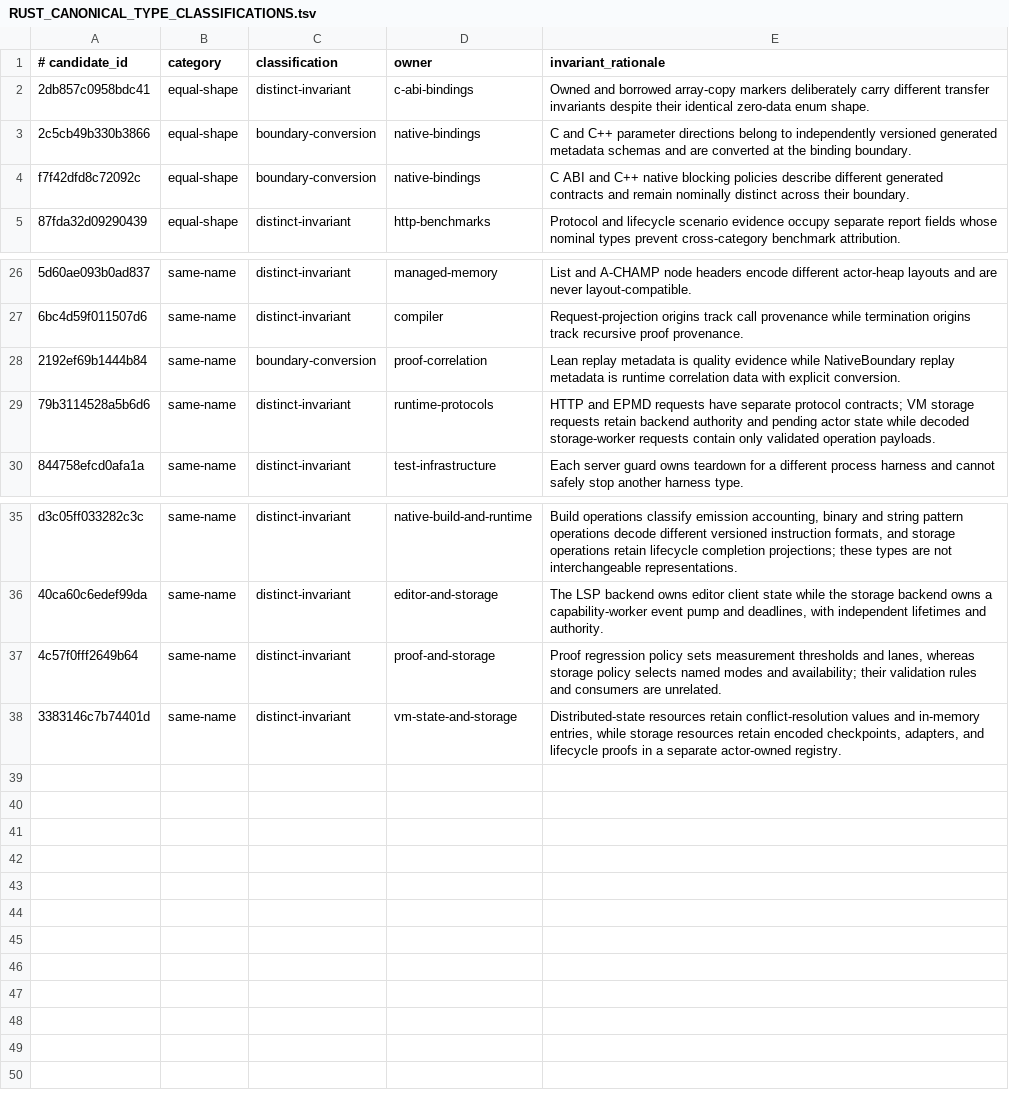
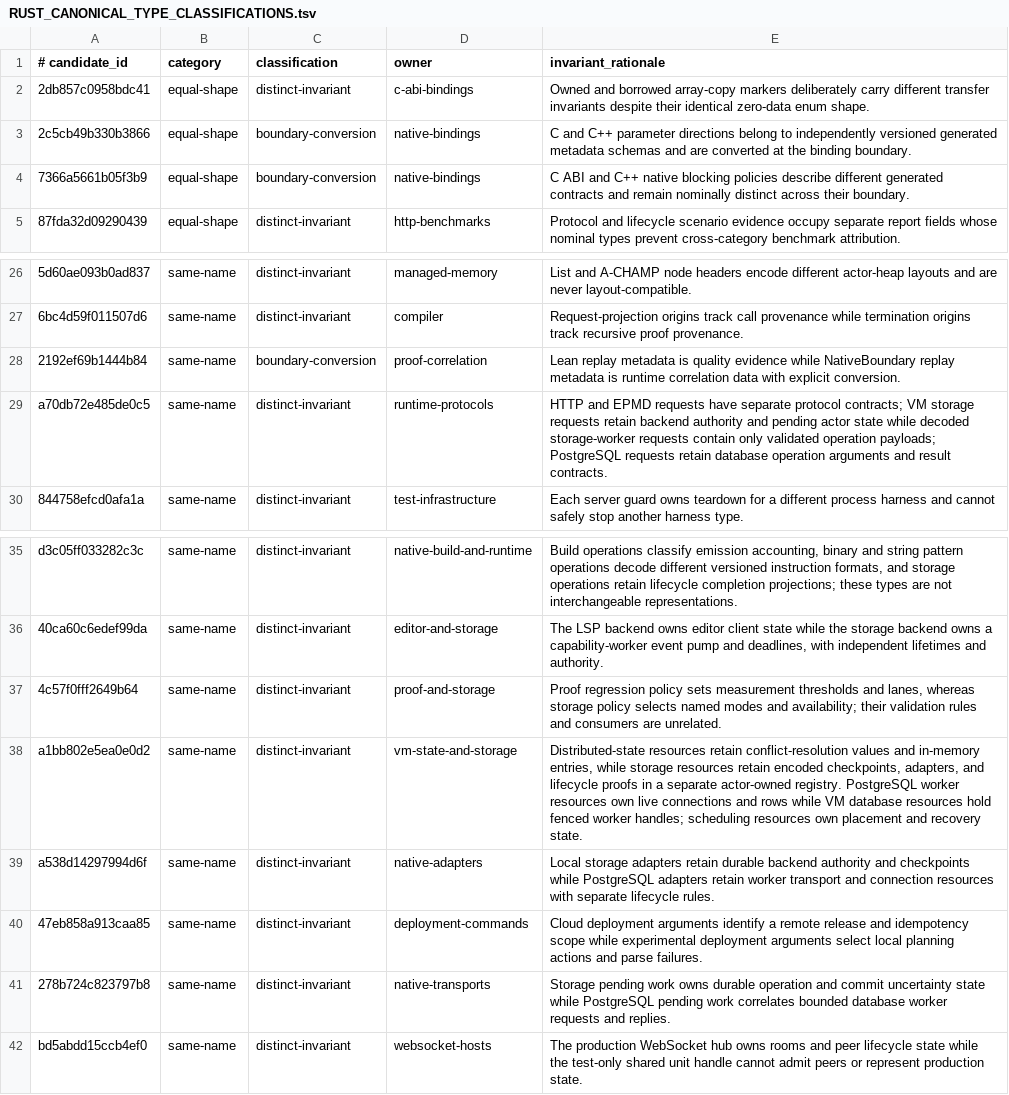
Before and after one commit to terlan-lang/terlan, a TSV file: docs/quality/RUST_CANONICAL_TYPE_CLASSIFICATIONS.tsv, drawn as a sheet; only a part is shown, gaps mark what is left out; the diff names each change by its address in the sheet, - before the commit and + after, or states it on an @@ line.

Commit message:
Fix Vector execution and release build-graph checks

```diff
--- a/docs/quality/RUST_CANONICAL_TYPE_CLASSIFICATIONS.tsv
+++ b/docs/quality/RUST_CANONICAL_TYPE_CLASSIFICATIONS.tsv
-A4 (# candidate_id): f7f42dfd8c72092c
+A4 (# candidate_id): 7366a5661b05f3b9
-A29 (# candidate_id): 79b3114528a5b6d6
+A29 (# candidate_id): a70db72e485de0c5
-E29 (invariant_rationale): …validated operation payloads.
+E29 (invariant_rationale): …validated operation payloads; PostgreSQL requests retain database operation arguments and result contracts.
-A38 (# candidate_id): 3383146c7b74401d
+A38 (# candidate_id): a1bb802e5ea0e0d2
-E38 (invariant_rationale): …actor-owned registry.
+E38 (invariant_rationale): …actor-owned registry. PostgreSQL worker resources own live connections and rows while VM database resources hold fenced worker handles; scheduling resources own placement and recovery state.
+row 39: a538d14297994d6f | same-name | distinct-invariant | native-adapters | Local storage adapters retain durable backend authority and checkpoints while PostgreSQL adapters retain worker transport and connection resources with separate lifecycle rules.
+row 40: 47eb858a913caa85 | same-name | distinct-invariant | deployment-commands | Cloud deployment arguments identify a remote release and idempotency scope while experimental deployment arguments select local planning actions and parse failures.
+row 41: 278b724c823797b8 | same-name | distinct-invariant | native-transports | Storage pending work owns durable operation and commit uncertainty state while PostgreSQL pending work correlates bounded database worker requests and replies.
+row 42: bd5abdd15ccb4ef0 | same-name | distinct-invariant | websocket-hosts | The production WebSocket hub owns rooms and peer lifecycle state while the test-only shared unit handle cannot admit peers or represent production state.
```
Also changed, not shown: docs/quality/RUST_FILE_HEADROOM.tsv, 28 other files.
